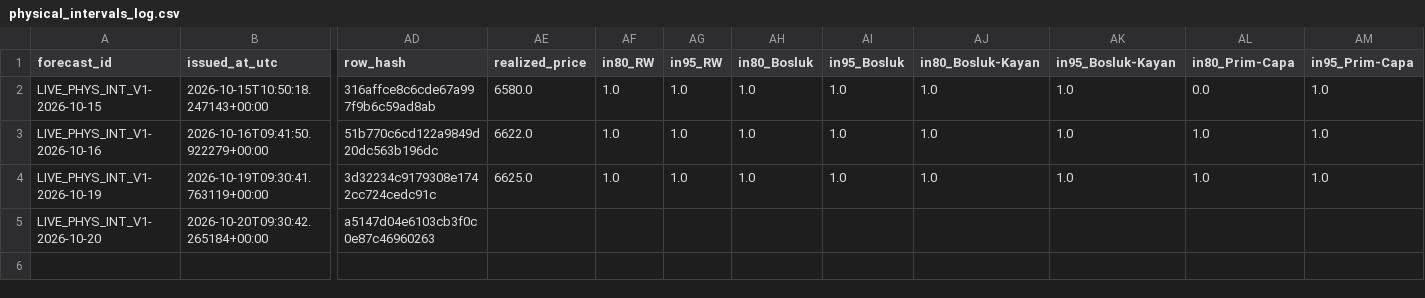
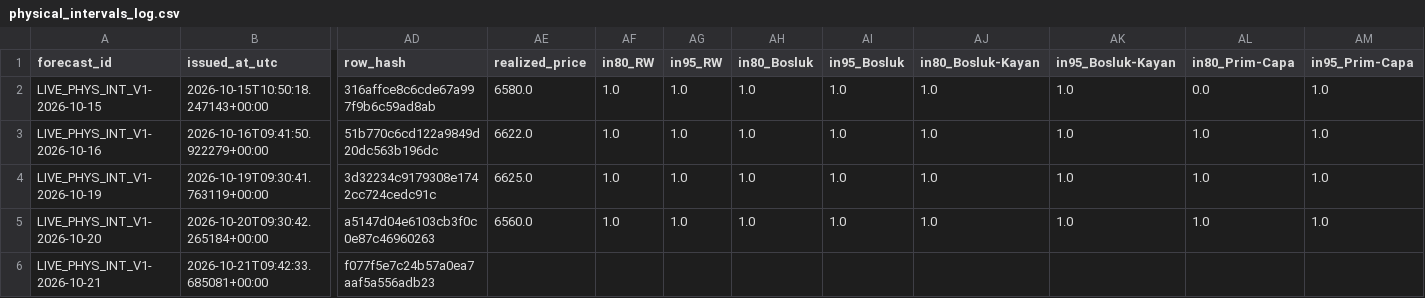
Before and after one commit to 03betulpehlivan/turkey-gold-price-forecast, a CSV file: research/live/physical_intervals_log.csv, drawn as a sheet; only a part is shown, gaps mark what is left out; rows hold the shown columns only; the diff names each change by its address in the sheet, - before the commit and + after, or states it on an @@ line.

```diff
--- a/research/live/physical_intervals_log.csv
+++ b/research/live/physical_intervals_log.csv
-AE5 (realized_price): (empty)
+AE5 (realized_price): 6560.0
-AF5 (in80_RW): (empty)
+AF5 (in80_RW): 1.0
-AG5 (in95_RW): (empty)
+AG5 (in95_RW): 1.0
-AH5 (in80_Bosluk): (empty)
+AH5 (in80_Bosluk): 1.0
-AI5 (in95_Bosluk): (empty)
+AI5 (in95_Bosluk): 1.0
-AJ5 (in80_Bosluk-Kayan): (empty)
+AJ5 (in80_Bosluk-Kayan): 1.0
-AK5 (in95_Bosluk-Kayan): (empty)
+AK5 (in95_Bosluk-Kayan): 1.0
-AL5 (in80_Prim-Capa): (empty)
+AL5 (in80_Prim-Capa): 1.0
-AM5 (in95_Prim-Capa): (empty)
+AM5 (in95_Prim-Capa): 1.0
+row 6: LIVE_PHYS_INT_V1-2026-10-21 | 2026-10-21T09:42:33.685081+00:00 | f077f5e7c24b57a0ea7aaf5a556adb23
```
Also changed, not shown: research/live/physical_log.csv.
